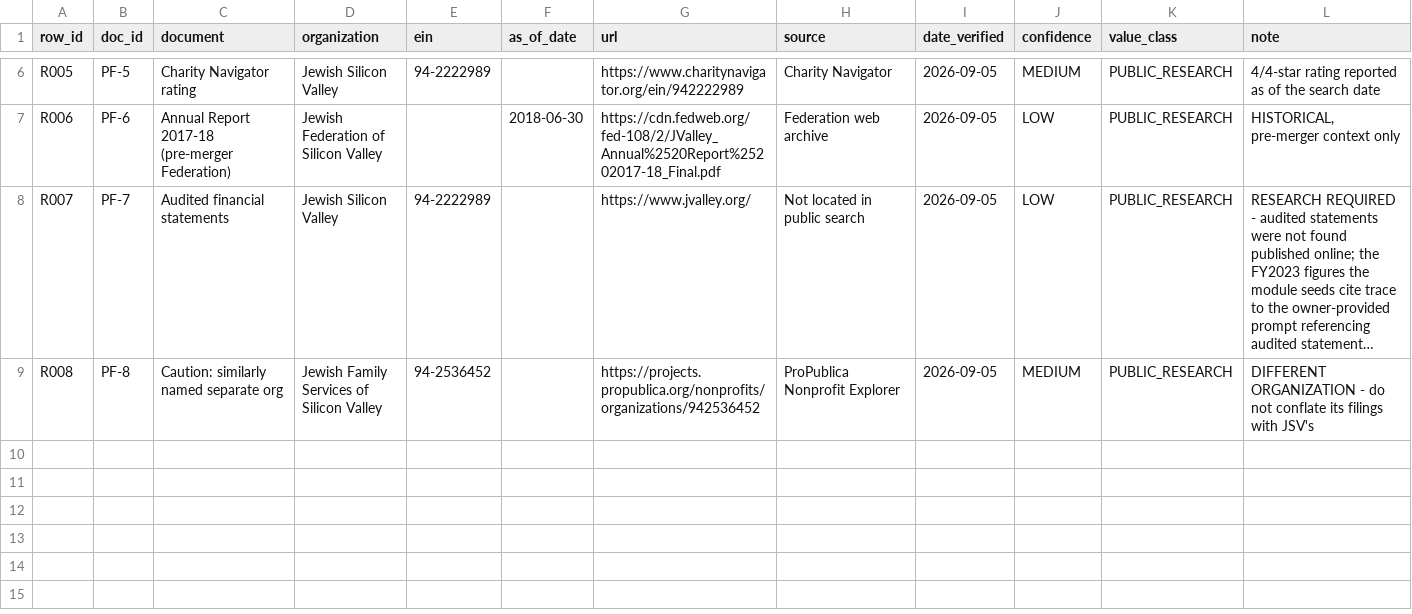
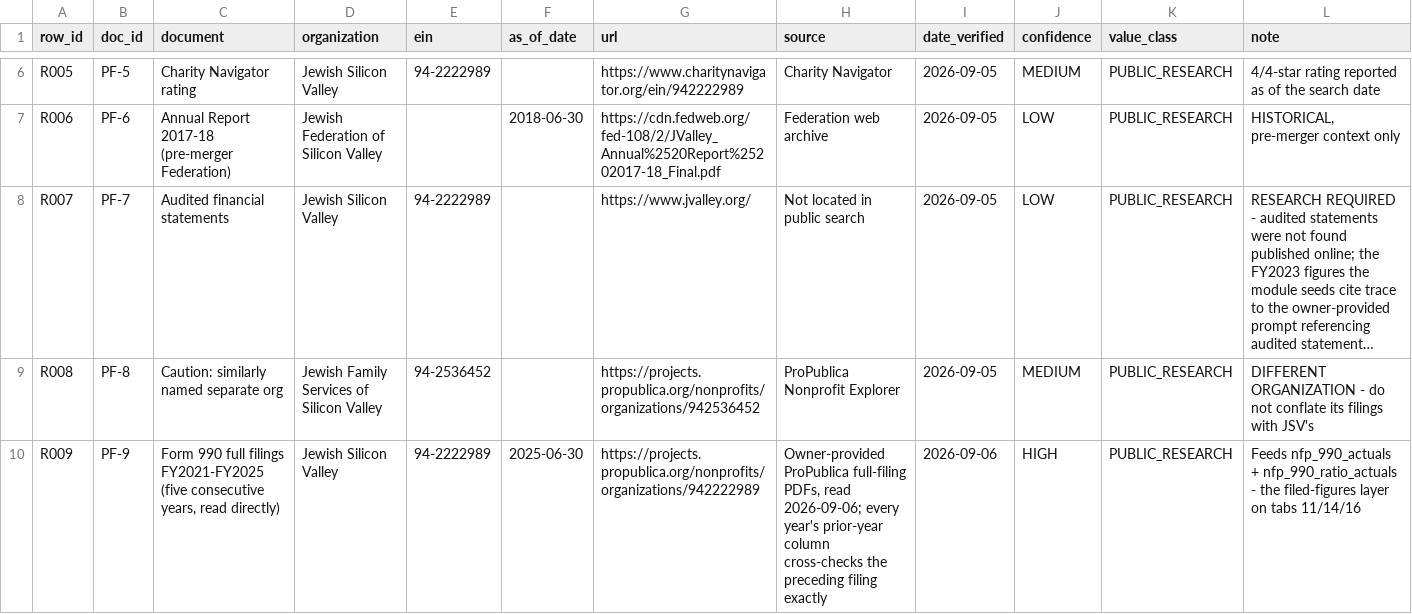
Before and after one commit to jessiesfaith/Finance-ML, a CSV file: reports/nfp_public_financials.csv, drawn as a sheet; only a part is shown, gaps mark what is left out; long unchanged cells end in …; the diff names each change by its address in the sheet, - before the commit and + after, or states it on an @@ line.

```diff
--- a/reports/nfp_public_financials.csv
+++ b/reports/nfp_public_financials.csv
+row 10: R009 | PF-9 | Form 990 full filings FY2021-FY2025 (five consecutive years, read directly) | Jewish Silicon Valley | 94-2222989 | 2025-06-30 | https://projects.propublica.org/nonprofits/organizations/942222989 | Owner-provided ProPublica full-filing PDFs, read 2026-09-06; every year's prior-year column cross-checks the preceding filing exactly | 2026-09-06 | HIGH | PUBLIC_RESEARCH | Feeds nfp_990_actuals + nfp_990_ratio_actuals - the filed-figures layer on tabs 11/14/16
```
Also changed, not shown: data/nfp/nfp_public_financial_inputs.csv, 30 other files.
